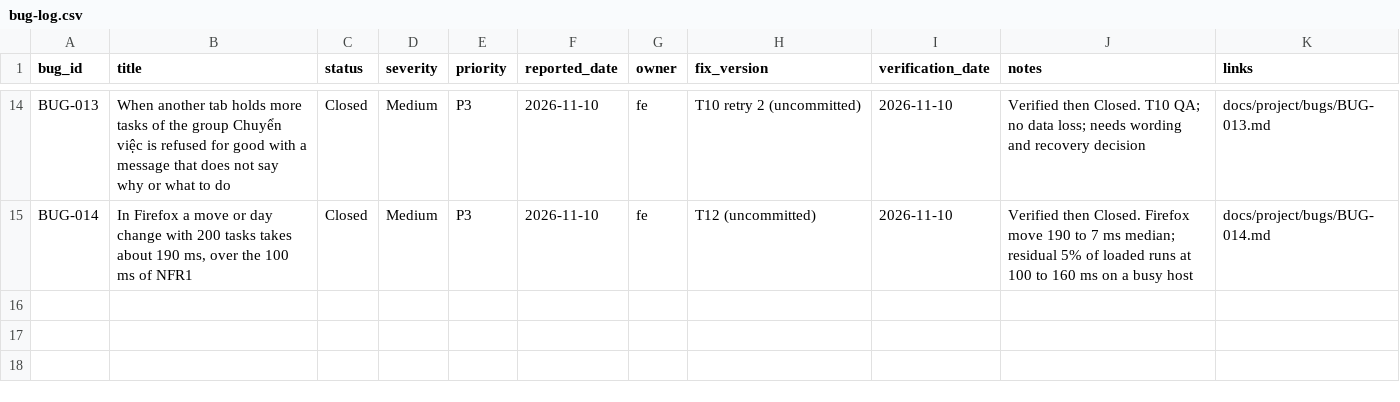
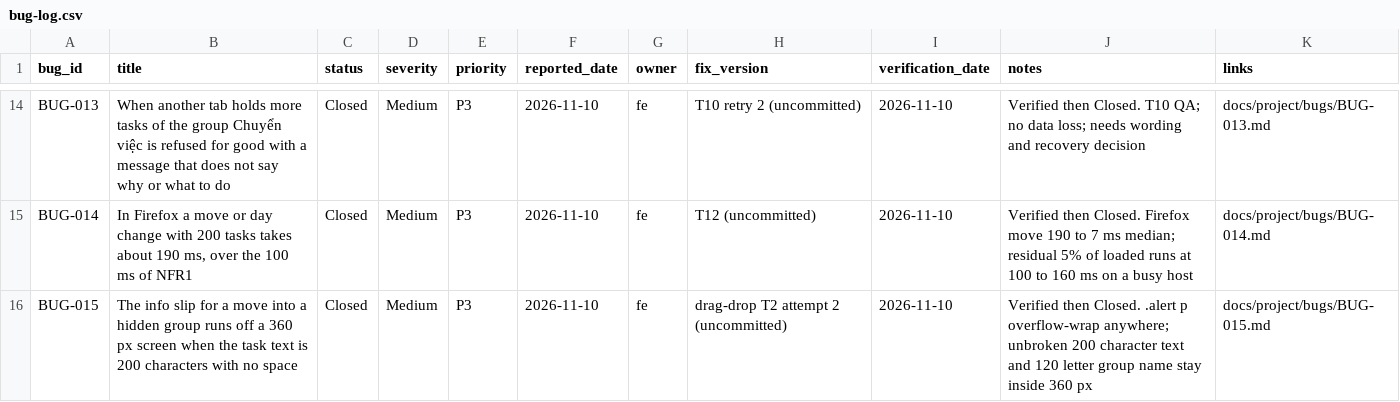
Before and after one commit to pham-cao/todo-list, a CSV file: docs/project/bugs/bug-log.csv, drawn as a sheet; only a part is shown, gaps mark what is left out.

```diff
--- a/docs/project/bugs/bug-log.csv
+++ b/docs/project/bugs/bug-log.csv
@@ -15 +15,2 @@ BUG-013,"When another tab holds more tasks of the group Chuyển việc is refus
 BUG-014,"In Firefox a move or day change with 200 tasks takes about 190 ms, over the 100 ms of NFR1",Closed,Medium,P3,2026-11-10,fe,T12 (uncommitted),2026-11-10,"Verified then Closed. Firefox move 190 to 7 ms median; residual 5% of loaded runs at 100 to 160 ms on a busy host",docs/project/bugs/BUG-014.md
+BUG-015,"The info slip for a move into a hidden group runs off a 360 px screen when the task text is 200 characters with no space",Closed,Medium,P3,2026-11-10,fe,drag-drop T2 attempt 2 (uncommitted),2026-11-10,"Verified then Closed. .alert p overflow-wrap anywhere; unbroken 200 character text and 120 letter group name stay inside 360 px",docs/project/bugs/BUG-015.md
```
Also changed, not shown: docs/project/specs/drag-drop/qa/test-cases.csv, docs/project/specs/drag-drop/qa/test-execution-log.csv, 27 other files.
